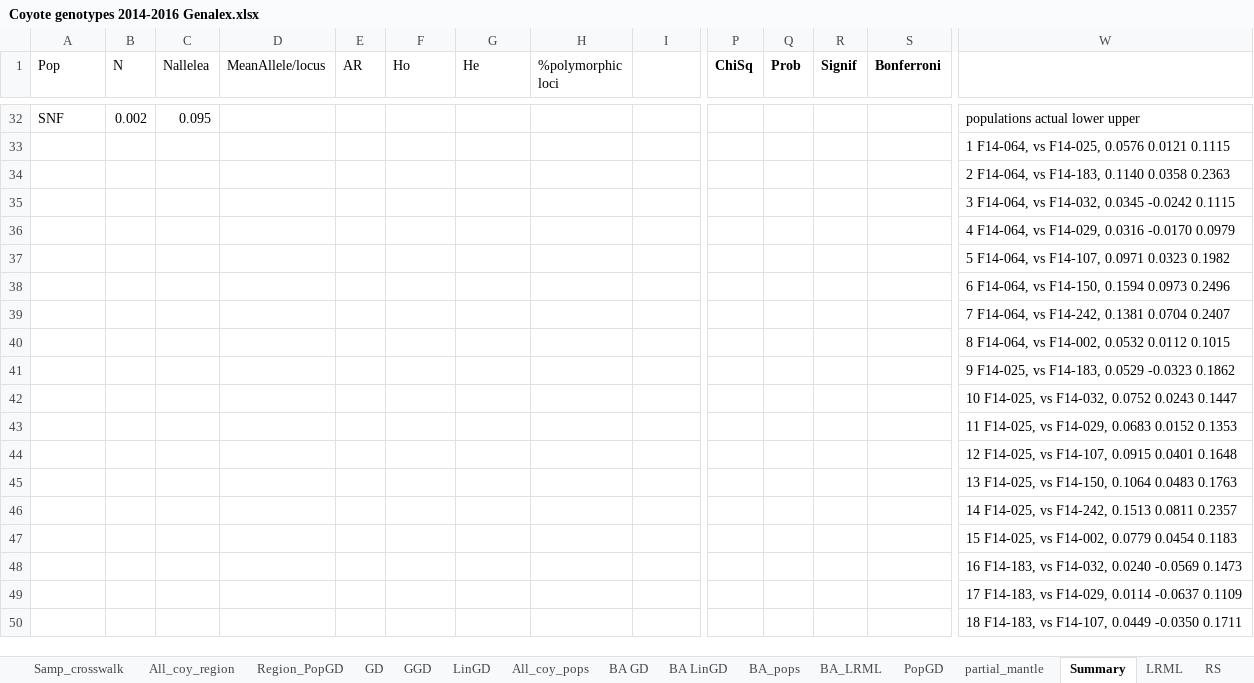
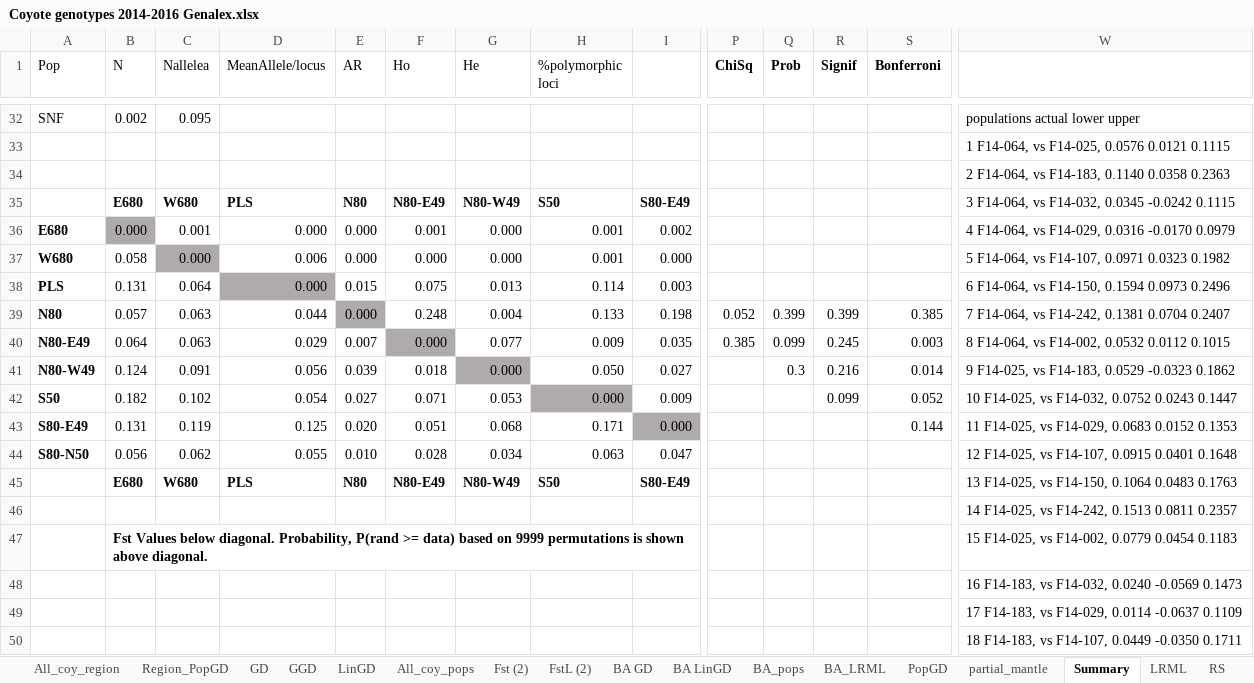
Before and after one commit to aecoen/dog-fishy, an Excel workbook: data/Coy/Coyote genotypes 2014-2016 Genalex.xlsx, sheet Summary, drawn as a sheet; only a part is shown, gaps mark what is left out; values as stored, in another font and other column widths than the file's, no borders; conditional formats not drawn; removed rows and columns are numbered as before the commit, all else as after; rows hold the shown columns only; the diff names each change by its address in the sheet, - before the commit and + after, or states it on an @@ line.

```diff
--- a/data/Coy/Coyote genotypes 2014-2016 Genalex.xlsx (sheet Summary)
+++ b/data/Coy/Coyote genotypes 2014-2016 Genalex.xlsx (sheet Summary)
+sheet tab: Fst (2)
+sheet tab: FstL (2)
-row 35:  |  |  |  |  |  |  |  |  |  |  |  |  | 3 F14-064, vs F14-032, 0.0345 -0.0242 0.1115
-row 36:  |  |  |  |  |  |  |  |  |  |  |  |  | 4 F14-064, vs F14-029, 0.0316 -0.0170 0.0979
-row 37:  |  |  |  |  |  |  |  |  |  |  |  |  | 5 F14-064, vs F14-107, 0.0971 0.0323 0.1982
-row 38:  |  |  |  |  |  |  |  |  |  |  |  |  | 6 F14-064, vs F14-150, 0.1594 0.0973 0.2496
-row 39:  |  |  |  |  |  |  |  |  |  |  |  |  | 7 F14-064, vs F14-242, 0.1381 0.0704 0.2407
-row 40:  |  |  |  |  |  |  |  |  |  |  |  |  | 8 F14-064, vs F14-002, 0.0532 0.0112 0.1015
-row 41:  |  |  |  |  |  |  |  |  |  |  |  |  | 9 F14-025, vs F14-183, 0.0529 -0.0323 0.1862
-row 42:  |  |  |  |  |  |  |  |  |  |  |  |  | 10 F14-025, vs F14-032, 0.0752 0.0243 0.1447
-row 43:  |  |  |  |  |  |  |  |  |  |  |  |  | 11 F14-025, vs F14-029, 0.0683 0.0152 0.1353
-row 44:  |  |  |  |  |  |  |  |  |  |  |  |  | 12 F14-025, vs F14-107, 0.0915 0.0401 0.1648
-row 45:  |  |  |  |  |  |  |  |  |  |  |  |  | 13 F14-025, vs F14-150, 0.1064 0.0483 0.1763
+row 35:  | E680 | W680 | PLS | N80 | N80-E49 | N80-W49 | S50 | S80-E49 |  |  |  |  | 3 F14-064, vs F14-032, 0.0345 -0.0242 0.1115
+row 36: E680 | 0.000 | 0.001 | 0.000 | 0.000 | 0.001 | 0.000 | 0.001 | 0.002 |  |  |  |  | 4 F14-064, vs F14-029, 0.0316 -0.0170 0.0979
+row 37: W680 | 0.058 | 0.000 | 0.006 | 0.000 | 0.000 | 0.000 | 0.001 | 0.000 |  |  |  |  | 5 F14-064, vs F14-107, 0.0971 0.0323 0.1982
+row 38: PLS | 0.131 | 0.064 | 0.000 | 0.015 | 0.075 | 0.013 | 0.114 | 0.003 |  |  |  |  | 6 F14-064, vs F14-150, 0.1594 0.0973 0.2496
+row 39: N80 | 0.057 | 0.063 | 0.044 | 0.000 | 0.248 | 0.004 | 0.133 | 0.198 | 0.052 | 0.399 | 0.399 | 0.385 | 7 F14-064, vs F14-242, 0.1381 0.0704 0.2407
+row 40: N80-E49 | 0.064 | 0.063 | 0.029 | 0.007 | 0.000 | 0.077 | 0.009 | 0.035 | 0.385 | 0.099 | 0.245 | 0.003 | 8 F14-064, vs F14-002, 0.0532 0.0112 0.1015
+row 41: N80-W49 | 0.124 | 0.091 | 0.056 | 0.039 | 0.018 | 0.000 | 0.050 | 0.027 |  | 0.3 | 0.216 | 0.014 | 9 F14-025, vs F14-183, 0.0529 -0.0323 0.1862
+row 42: S50 | 0.182 | 0.102 | 0.054 | 0.027 | 0.071 | 0.053 | 0.000 | 0.009 |  |  | 0.099 | 0.052 | 10 F14-025, vs F14-032, 0.0752 0.0243 0.1447
+row 43: S80-E49 | 0.131 | 0.119 | 0.125 | 0.020 | 0.051 | 0.068 | 0.171 | 0.000 |  |  |  | 0.144 | 11 F14-025, vs F14-029, 0.0683 0.0152 0.1353
+row 44: S80-N50 | 0.056 | 0.062 | 0.055 | 0.010 | 0.028 | 0.034 | 0.063 | 0.047 |  |  |  |  | 12 F14-025, vs F14-107, 0.0915 0.0401 0.1648
+row 45:  | E680 | W680 | PLS | N80 | N80-E49 | N80-W49 | S50 | S80-E49 |  |  |  |  | 13 F14-025, vs F14-150, 0.1064 0.0483 0.1763
-B47 (N): (empty)
+B47 (N): Fst Values below diagonal. Probability, P(rand >= data) based on 9999 permutations is shown above diagonal.
```
Also changed, not shown: sheet All_coy_pops, charts or pictures, data/Coy/GFox86_Hwy_Genalex.xlsx, 2 other files.
